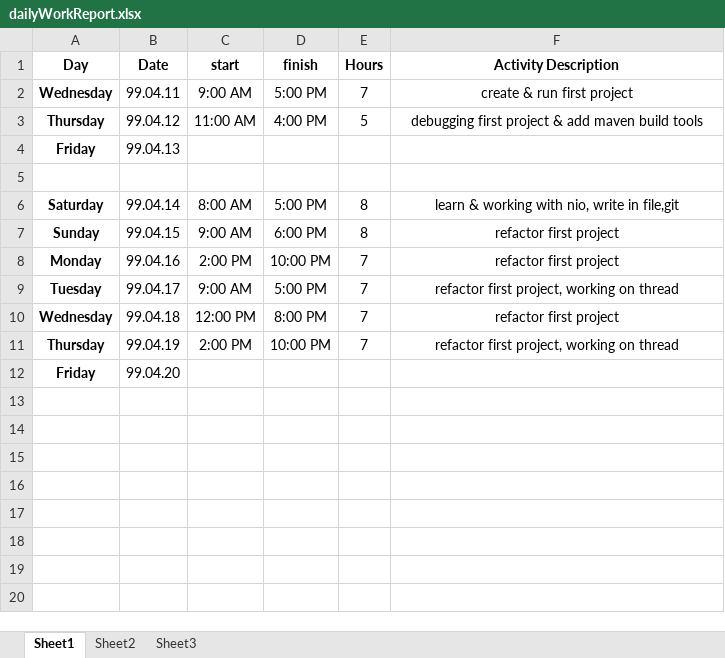
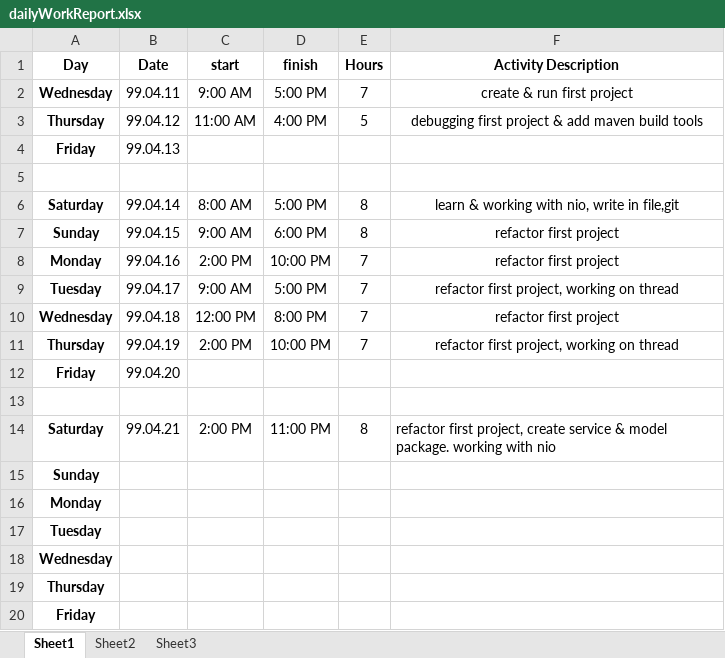
Before and after one commit to forogh1992/salaryPayment, an Excel workbook: dailyWorkReport.xlsx, sheet Sheet1, drawn as a sheet; values as stored, in another font and other column widths than the file's, no borders; the diff names each change by its address in the sheet, - before the commit and + after, or states it on an @@ line.

Commit message:
dailyWorkReport

```diff
--- a/dailyWorkReport.xlsx (sheet Sheet1)
+++ b/dailyWorkReport.xlsx (sheet Sheet1)
+row 13: (empty)
+row 14: Saturday | 99.04.21 | 2:00 PM | 11:00 PM | 8 | refactor first project, create service & model package. working with nio
+row 15: Sunday
+row 16: Monday
+row 17: Tuesday
+row 18: Wednesday
+row 19: Thursday
+row 20: Friday
```
